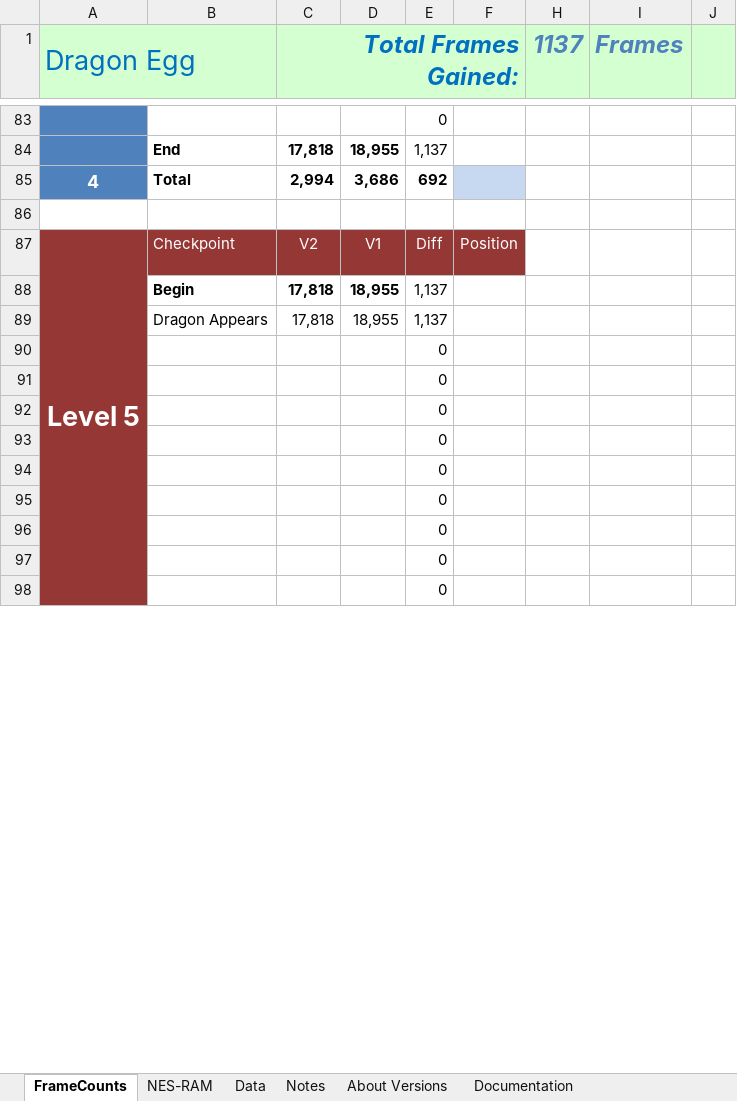
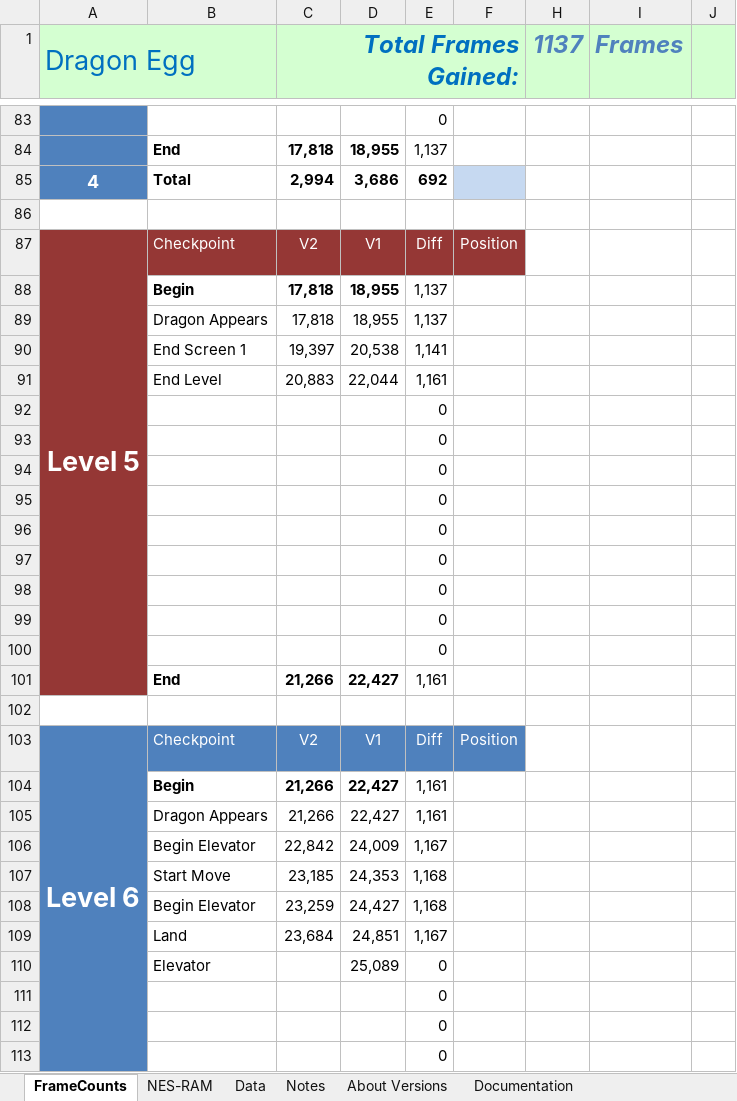
Before and after one commit to MathewWi/adelikat-tas, an Excel workbook: DragonEgg/DEgg.xlsx, sheet FrameCounts, drawn as a sheet; only a part is shown, gaps mark what is left out; values as stored, in another font and other column widths than the file's, no borders; removed rows and columns are numbered as before the commit, all else as after; the diff covers the shown part only; the diff names each change by its address in the sheet, - before the commit and + after, or states it on an @@ line.

Commit message:
Dragon Egg - more progress, almost done

```diff
--- a/DragonEgg/DEgg.xlsx (sheet FrameCounts)
+++ b/DragonEgg/DEgg.xlsx (sheet FrameCounts)
-A87:A101 merged
+A87:A101 merged
+row 90:  | End Screen 1 | 19,397 | 20,538 | 1,141
+row 91:  | End Level | 20,883 | 22,044 | 1,161
+row 101:  | End | 21,266 | 22,427 | 1,161
+row 102: (empty)
@@ row 103 unhidden: Level 6 | Checkpoint | V2 | V1 | Diff | Position @@
+row 104:  | Begin | 21,266 | 22,427 | 1,161
+row 105:  | Dragon Appears | 21,266 | 22,427 | 1,161
+row 106:  | Begin Elevator | 22,842 | 24,009 | 1,167
+row 107:  | Start Move | 23,185 | 24,353 | 1,168
+row 108:  | Begin Elevator | 23,259 | 24,427 | 1,168
+row 109:  | Land | 23,684 | 24,851 | 1,167
+row 110:  | Elevator |  | 25,089 | 0
+row 111:  |  |  |  | 0
+row 112:  |  |  |  | 0
+row 113:  |  |  |  | 0
```
Also changed, not shown: 1 added row, 1 removed row, 1 edited cell and cell formats elsewhere in this sheet, sheet About Versions, formulas that keep their value, 1 other file.
